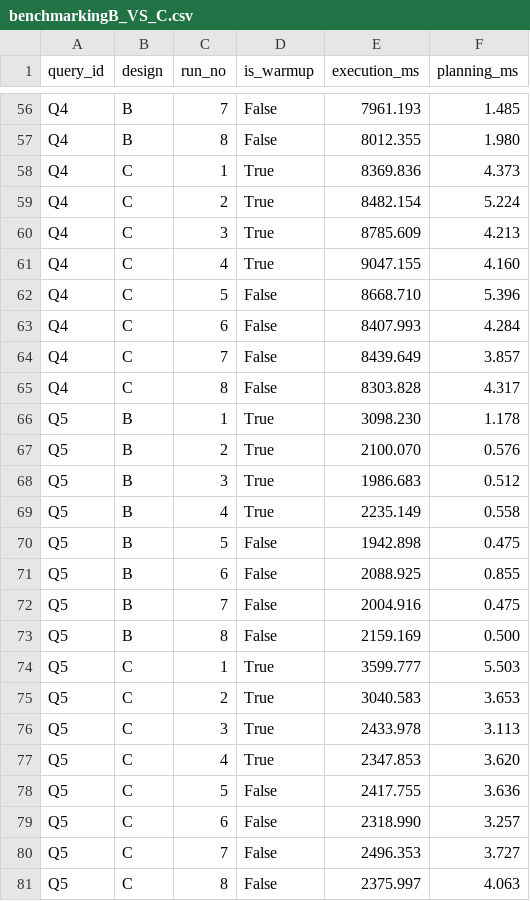
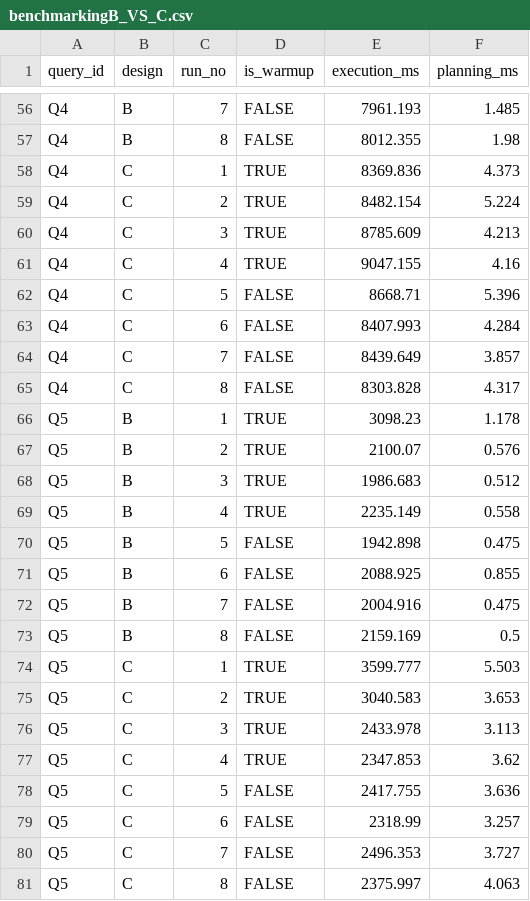
Before and after one commit to mahidol-collab/DWH-Mining, a CSV file: Evidence/benchmarkingB_VS_C.csv, drawn as a sheet; only a part is shown, gaps mark what is left out; the diff covers the shown part only.

```diff
--- a/Evidence/benchmarkingB_VS_C.csv
+++ b/Evidence/benchmarkingB_VS_C.csv
@@ -56,26 +56,26 @@
-"Q4","B",7,False,7961.193,1.485
-"Q4","B",8,False,8012.355,1.980
-"Q4","C",1,True,8369.836,4.373
-"Q4","C",2,True,8482.154,5.224
-"Q4","C",3,True,8785.609,4.213
-"Q4","C",4,True,9047.155,4.160
-"Q4","C",5,False,8668.710,5.396
-"Q4","C",6,False,8407.993,4.284
-"Q4","C",7,False,8439.649,3.857
-"Q4","C",8,False,8303.828,4.317
-"Q5","B",1,True,3098.230,1.178
-"Q5","B",2,True,2100.070,0.576
-"Q5","B",3,True,1986.683,0.512
-"Q5","B",4,True,2235.149,0.558
-"Q5","B",5,False,1942.898,0.475
-"Q5","B",6,False,2088.925,0.855
-"Q5","B",7,False,2004.916,0.475
-"Q5","B",8,False,2159.169,0.500
-"Q5","C",1,True,3599.777,5.503
-"Q5","C",2,True,3040.583,3.653
-"Q5","C",3,True,2433.978,3.113
-"Q5","C",4,True,2347.853,3.620
-"Q5","C",5,False,2417.755,3.636
-"Q5","C",6,False,2318.990,3.257
-"Q5","C",7,False,2496.353,3.727
-"Q5","C",8,False,2375.997,4.063
+Q4,B,7,FALSE,7961.193,1.485
+Q4,B,8,FALSE,8012.355,1.98
+Q4,C,1,TRUE,8369.836,4.373
+Q4,C,2,TRUE,8482.154,5.224
+Q4,C,3,TRUE,8785.609,4.213
+Q4,C,4,TRUE,9047.155,4.16
+Q4,C,5,FALSE,8668.71,5.396
+Q4,C,6,FALSE,8407.993,4.284
+Q4,C,7,FALSE,8439.649,3.857
+Q4,C,8,FALSE,8303.828,4.317
+Q5,B,1,TRUE,3098.23,1.178
+Q5,B,2,TRUE,2100.07,0.576
+Q5,B,3,TRUE,1986.683,0.512
+Q5,B,4,TRUE,2235.149,0.558
+Q5,B,5,FALSE,1942.898,0.475
+Q5,B,6,FALSE,2088.925,0.855
+Q5,B,7,FALSE,2004.916,0.475
+Q5,B,8,FALSE,2159.169,0.5
+Q5,C,1,TRUE,3599.777,5.503
+Q5,C,2,TRUE,3040.583,3.653
+Q5,C,3,TRUE,2433.978,3.113
+Q5,C,4,TRUE,2347.853,3.62
+Q5,C,5,FALSE,2417.755,3.636
+Q5,C,6,FALSE,2318.99,3.257
+Q5,C,7,FALSE,2496.353,3.727
+Q5,C,8,FALSE,2375.997,4.063
```
Also changed, not shown: 68 edited cells elsewhere in this file, 3 other files.
